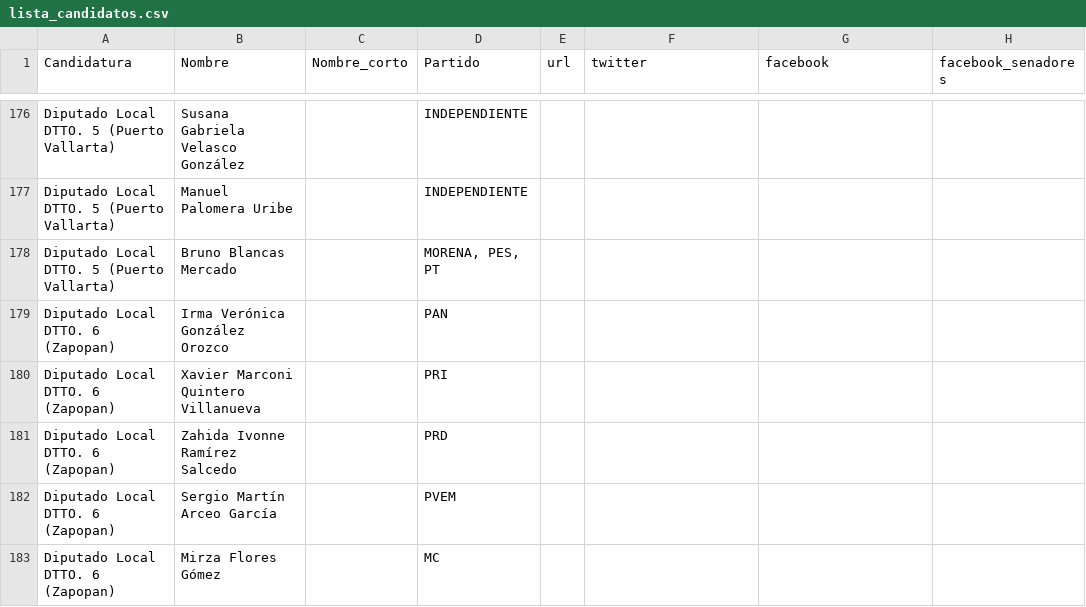
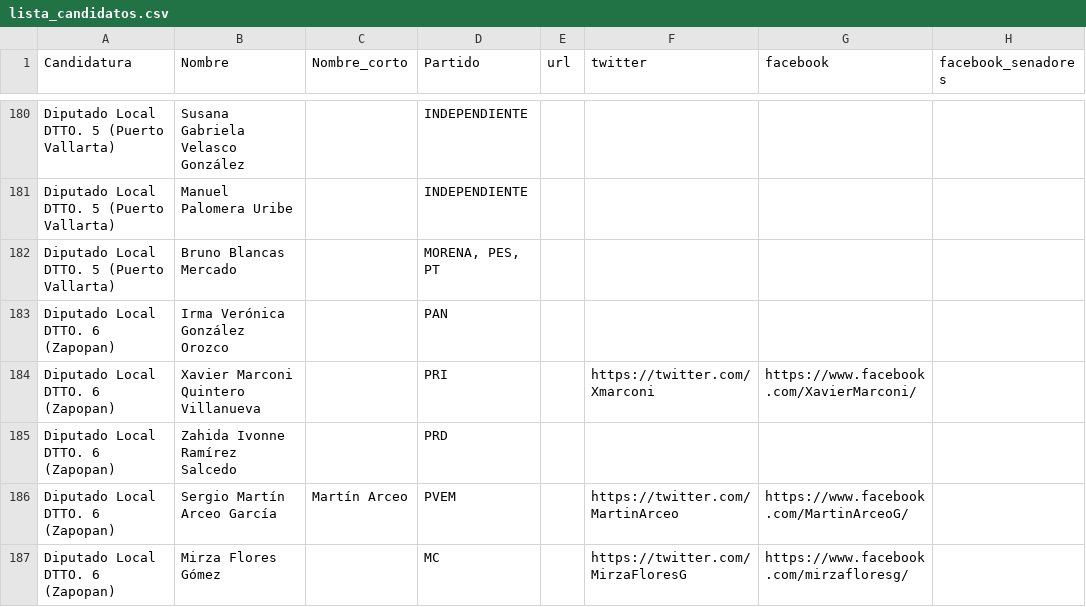
Before and after one commit to JaliscoComoVamos/ComoVotamos, a CSV file: data/lista_candidatos.csv, drawn as a sheet; only a part is shown, gaps mark what is left out; the diff covers the shown part only.

```diff
--- a/data/lista_candidatos.csv
+++ b/data/lista_candidatos.csv
@@ -179,5 +183,5 @@ Diputado Local DTTO. 5 (Puerto Vallarta),Bruno Blancas Mercado,,"MORENA, PES, PT
 Diputado Local DTTO. 6 (Zapopan),Irma Verónica González Orozco,,PAN,,,,
-Diputado Local DTTO. 6 (Zapopan),Xavier Marconi Quintero Villanueva,,PRI,,,,
+Diputado Local DTTO. 6 (Zapopan),Xavier Marconi Quintero Villanueva,,PRI,,https://twitter.com/Xmarconi,https://www.facebook.com/XavierMarconi/,
 Diputado Local DTTO. 6 (Zapopan),Zahida Ivonne Ramírez Salcedo,,PRD,,,,
-Diputado Local DTTO. 6 (Zapopan),Sergio Martín Arceo García,,PVEM,,,,
-Diputado Local DTTO. 6 (Zapopan),Mirza Flores Gómez,,MC,,,,
+Diputado Local DTTO. 6 (Zapopan),Sergio Martín Arceo García,Martín Arceo,PVEM,,https://twitter.com/MartinArceo,https://www.facebook.com/MartinArceoG/,
+Diputado Local DTTO. 6 (Zapopan),Mirza Flores Gómez,,MC,,https://twitter.com/MirzaFloresG,https://www.facebook.com/mirzafloresg/,
```
Also changed, not shown: 4 added rows and 39 edited cells elsewhere in this file, 3 other files.
